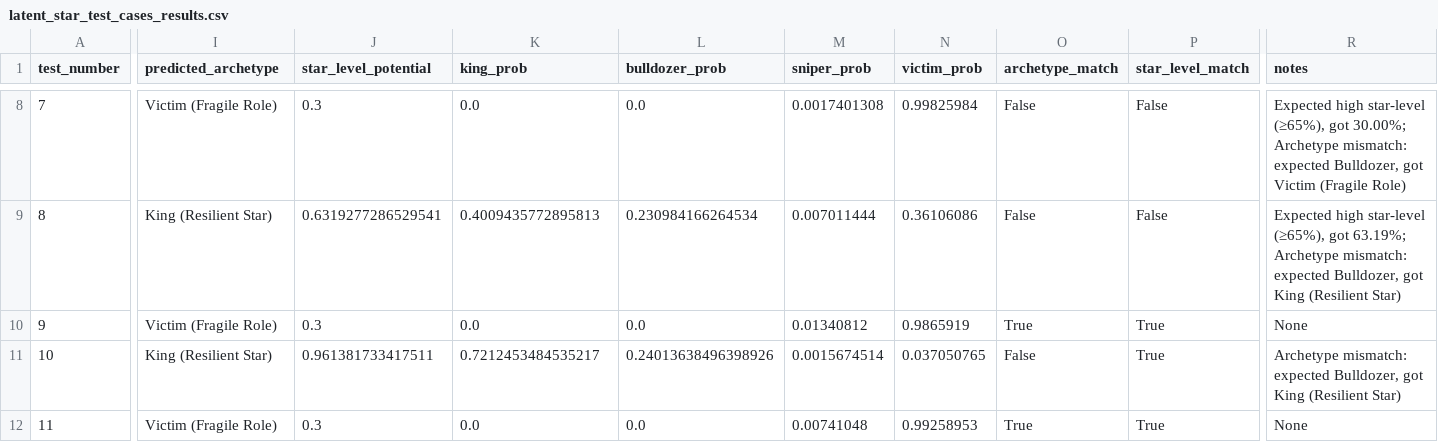
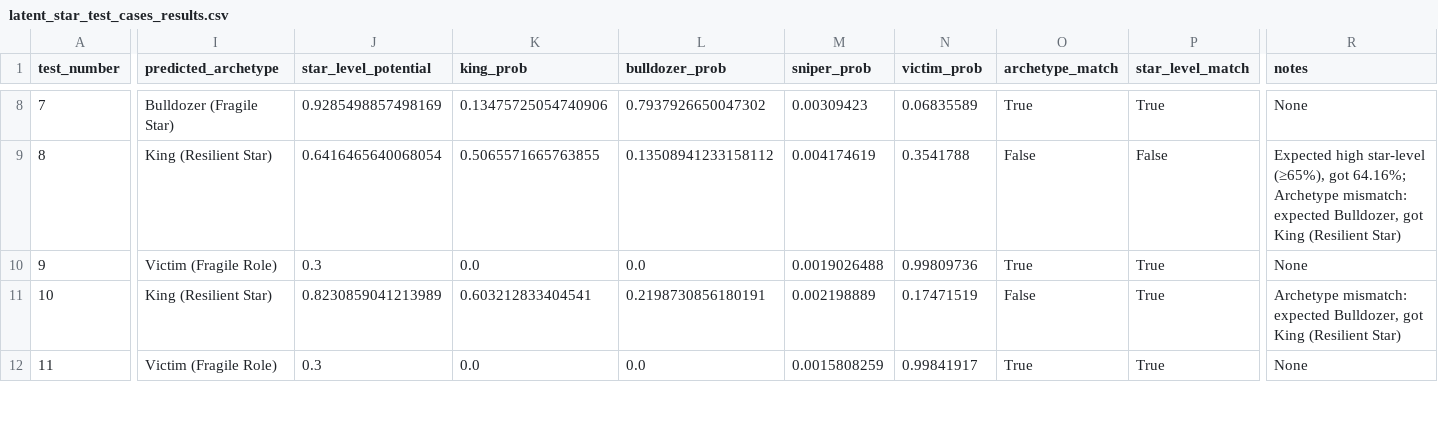
Before and after one commit to hirememorey/resilience-basketball, a CSV file: results/latent_star_test_cases_results.csv, drawn as a sheet; only a part is shown, gaps mark what is left out; the diff covers the shown part only; the diff names each change by its address in the sheet, - before the commit and + after, or states it on an @@ line.

Commit message:
Fix feature distribution mismatch and USG_PCT normalization
- Applied Flash Multiplier and Playoff Volume Tax transformations during training to match prediction pipeline
- Fixed order of operations: transformations applied to base features before interaction terms
- Normalized USG_PCT from percentage (26.0) to decimal (0.26) format across all scripts
- Retrained RFE model with aligned feature distributions
- Test suite pass rate improved from 43.8% to 81.2% (13/16 passing)
- True positive detection improved from 0/8 to 6/8 (75.0%)

Key changes:
- train_rfe_model.py: Apply transformations before interaction terms
- rfe_feature_selection.py: Apply transformations during feature selection
- predict_conditional_archetype.py: Normalize USG_PCT in get_player_data, prepare_features, and _load_features

Updated documentation:
- CURRENT_STATE.md: Added feature distribution alignment and USG_PCT normalization sections
- NEXT_STEPS.md: Marked fixes as complete, updated remaining failures
- docs/RFE_MODEL_INVESTIGATION.md: Added resolution section documenting fixes

```diff
--- a/results/latent_star_test_cases_results.csv
+++ b/results/latent_star_test_cases_results.csv
-I8 (predicted_archetype): Victim (Fragile Role)
+I8 (predicted_archetype): Bulldozer (Fragile Star)
-J8 (star_level_potential): 0.3
+J8 (star_level_potential): 0.9285498857498169
-K8 (king_prob): 0.0
+K8 (king_prob): 0.13475725054740906
-L8 (bulldozer_prob): 0.0
+L8 (bulldozer_prob): 0.7937926650047302
-M8 (sniper_prob): 0.0017401308
+M8 (sniper_prob): 0.00309423
-N8 (victim_prob): 0.99825984
+N8 (victim_prob): 0.06835589
-O8 (archetype_match): False
+O8 (archetype_match): True
-P8 (star_level_match): False
+P8 (star_level_match): True
-R8 (notes): Expected high star-level (≥65%), got 30.00%; Archetype mismatch: expected Bulldozer, got Victim (Fragile Role)
+R8 (notes): None
-J9 (star_level_potential): 0.6319277286529541
+J9 (star_level_potential): 0.6416465640068054
-K9 (king_prob): 0.4009435772895813
+K9 (king_prob): 0.5065571665763855
-L9 (bulldozer_prob): 0.230984166264534
+L9 (bulldozer_prob): 0.13508941233158112
-M9 (sniper_prob): 0.007011444
+M9 (sniper_prob): 0.004174619
-N9 (victim_prob): 0.36106086
+N9 (victim_prob): 0.3541788
-R9 (notes): …(≥65%), got 63.19%; Archetype mismatch:…
+R9 (notes): …(≥65%), got 64.16%; Archetype mismatch:…
-M10 (sniper_prob): 0.01340812
+M10 (sniper_prob): 0.0019026488
-N10 (victim_prob): 0.9865919
+N10 (victim_prob): 0.99809736
-J11 (star_level_potential): 0.961381733417511
+J11 (star_level_potential): 0.8230859041213989
-K11 (king_prob): 0.7212453484535217
+K11 (king_prob): 0.603212833404541
-L11 (bulldozer_prob): 0.24013638496398926
+L11 (bulldozer_prob): 0.2198730856180191
-M11 (sniper_prob): 0.0015674514
+M11 (sniper_prob): 0.002198889
-N11 (victim_prob): 0.037050765
+N11 (victim_prob): 0.17471519
-M12 (sniper_prob): 0.00741048
+M12 (sniper_prob): 0.0015808259
-N12 (victim_prob): 0.99258953
+N12 (victim_prob): 0.99841917
```
Also changed, not shown: 52 edited cells elsewhere in this file, 11 other files.
